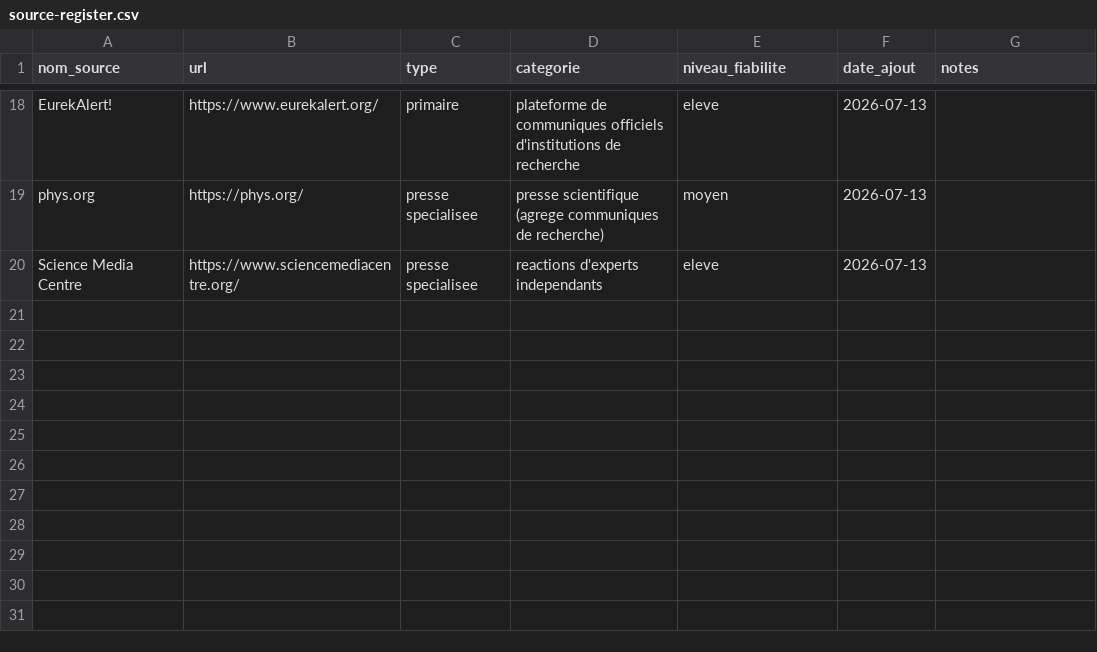
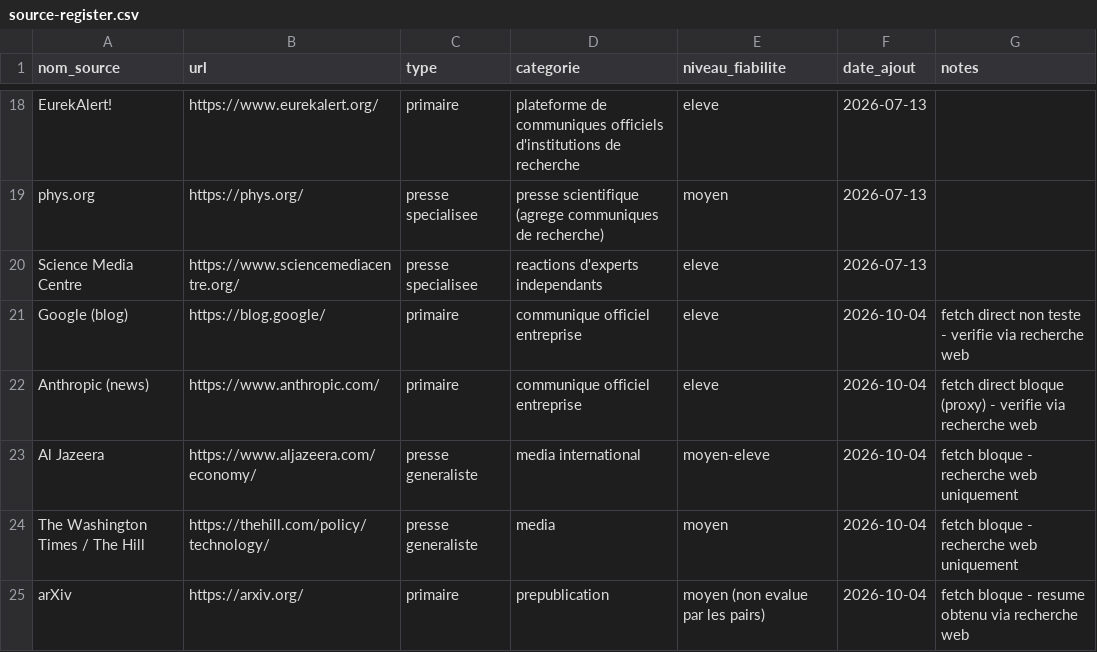
Before and after one commit to perillatjerome/ai-intelligence-watch, a CSV file: data/source-register.csv, drawn as a sheet; only a part is shown, gaps mark what is left out.

```diff
--- a/data/source-register.csv
+++ b/data/source-register.csv
@@ -20 +20,6 @@ phys.org,https://phys.org/,presse specialisee,presse scientifique (agrege commun
 Science Media Centre,https://www.sciencemediacentre.org/,presse specialisee,reactions d'experts independants,eleve,2026-07-13,
+Google (blog),https://blog.google/,primaire,communique officiel entreprise,eleve,2026-10-04,fetch direct non teste - verifie via recherche web
+Anthropic (news),https://www.anthropic.com/,primaire,communique officiel entreprise,eleve,2026-10-04,fetch direct bloque (proxy) - verifie via recherche web
+Al Jazeera,https://www.aljazeera.com/economy/,presse generaliste,media international,moyen-eleve,2026-10-04,fetch bloque - recherche web uniquement
+The Washington Times / The Hill,https://thehill.com/policy/technology/,presse generaliste,media,moyen,2026-10-04,fetch bloque - recherche web uniquement
+arXiv,https://arxiv.org/,primaire,prepublication,moyen (non evalue par les pairs),2026-10-04,fetch bloque - resume obtenu via recherche web
```
Also changed, not shown: data/news-index.csv, data/topic-index.csv, 1 other file.
